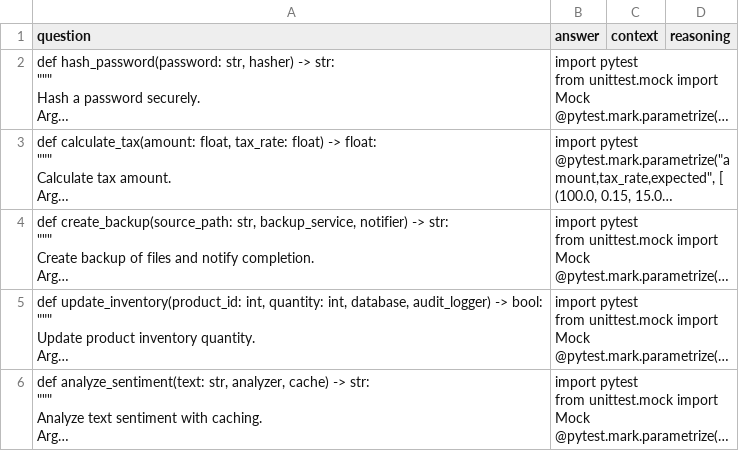
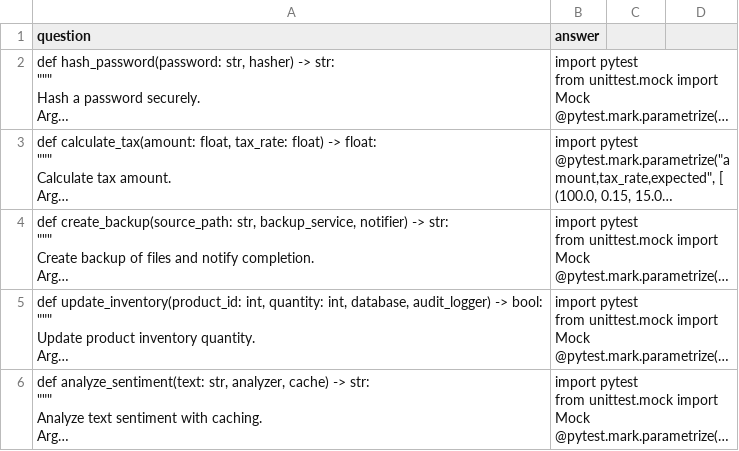
Before and after one commit to Priyansurout/pytest-generator, a CSV file: finetuning/data/test.csv, drawn as a sheet; long unchanged cells end in …; the diff names each change by its address in the sheet, - before the commit and + after, or states it on an @@ line.

Commit message:
commit test and train

```diff
--- a/finetuning/data/test.csv
+++ b/finetuning/data/test.csv
-C1: context
+C1: (empty)
-D1: reasoning
+D1: (empty)
```
Also changed, not shown: finetuning/data/train.csv.
